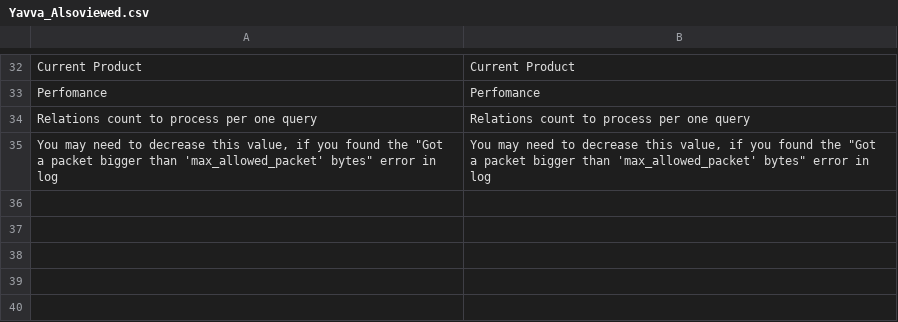
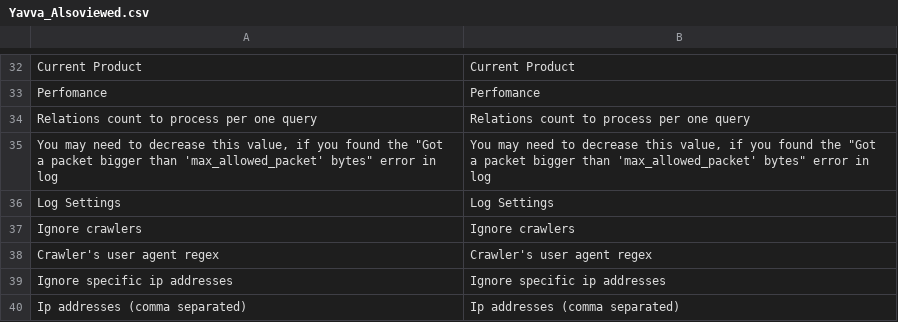
Before and after one commit to OpenMageModuleFostering/alsoviewed, a CSV file: app/locale/en_US/Yavva_Alsoviewed.csv, drawn as a sheet; only a part is shown, gaps mark what is left out.

```diff
--- a/app/locale/en_US/Yavva_Alsoviewed.csv
+++ b/app/locale/en_US/Yavva_Alsoviewed.csv
@@ -35 +35,6 @@
 "You may need to decrease this value, if you found the ""Got a packet bigger than 'max_allowed_packet' bytes"" error in log","You may need to decrease this value, if you found the ""Got a packet bigger than 'max_allowed_packet' bytes"" error in log"
+"Log Settings","Log Settings"
+"Ignore crawlers","Ignore crawlers"
+"Crawler's user agent regex","Crawler's user agent regex"
+"Ignore specific ip addresses","Ignore specific ip addresses"
+"Ip addresses (comma separated)","Ip addresses (comma separated)"
```
Also changed, not shown: 15 other files.
